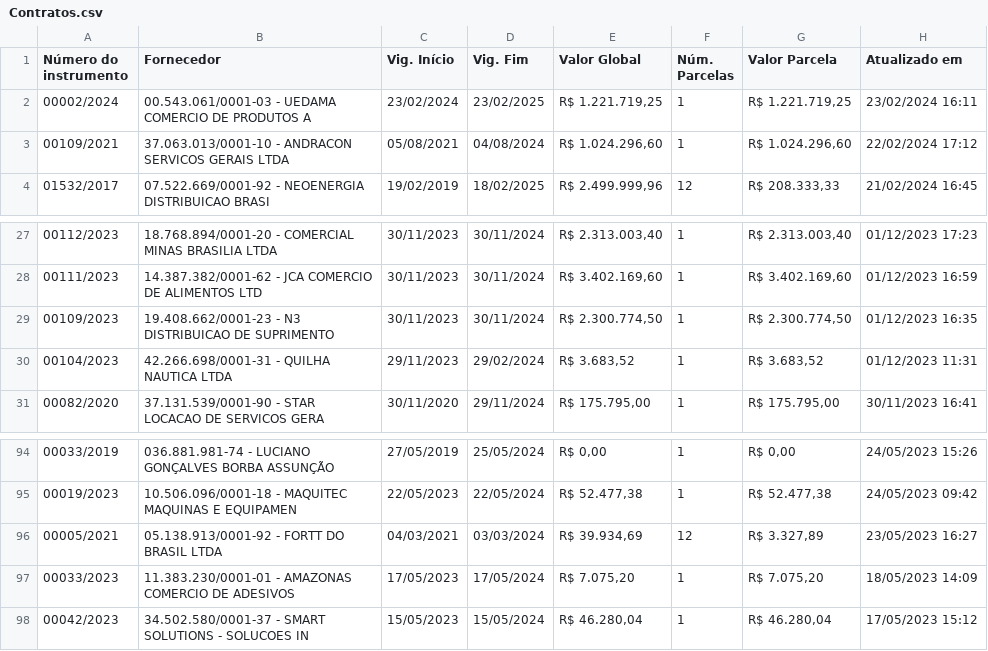
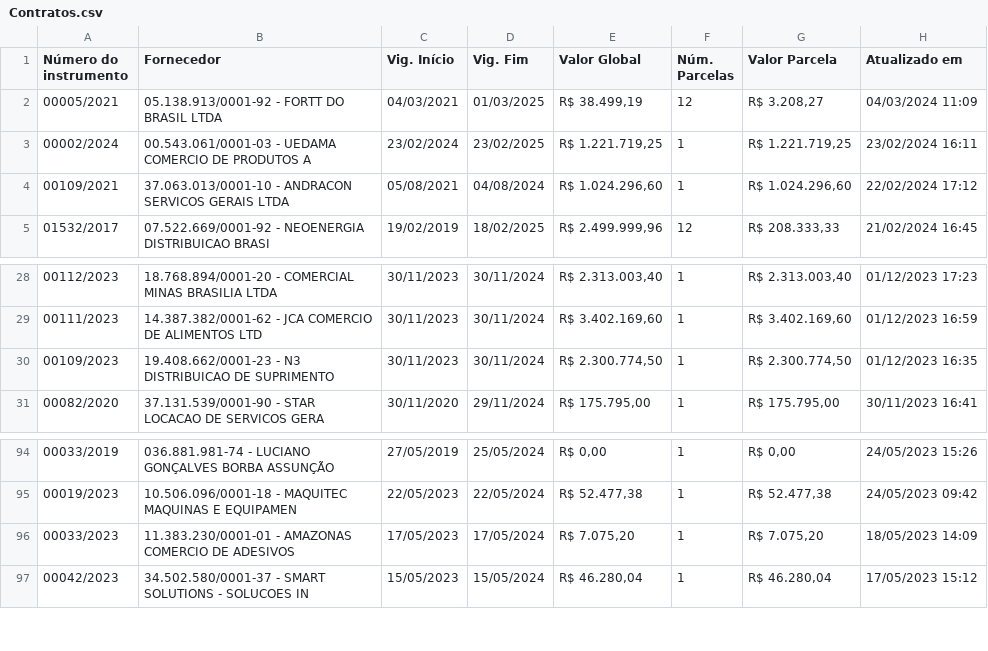
Before and after one commit to Guilhermeksc/licitacao360, a CSV file: database/Nova pasta/Contratos.csv, drawn as a sheet; only a part is shown, gaps mark what is left out; removed rows and columns are numbered as before the commit, all else as after; the diff names each change by its address in the sheet, - before the commit and + after, or states it on an @@ line.

```diff
--- a/database/Nova pasta/Contratos.csv
+++ b/database/Nova pasta/Contratos.csv
+row 2: 00005/2021 | 05.138.913/0001-92 - FORTT DO BRASIL LTDA | 04/03/2021 | 01/03/2025 | R$ 38.499,19 | 12 | R$ 3.208,27 | 04/03/2024 11:09
-row 30: 00104/2023 | 42.266.698/0001-31 - QUILHA NAUTICA LTDA | 29/11/2023 | 29/02/2024 | R$ 3.683,52 | 1 | R$ 3.683,52 | 01/12/2023 11:31
-row 96: 00005/2021 | 05.138.913/0001-92 - FORTT DO BRASIL LTDA | 04/03/2021 | 03/03/2024 | R$ 39.934,69 | 12 | R$ 3.327,89 | 23/05/2023 16:27
```
Also changed, not shown: database/Contratos.csv, database/Nova pasta/Dados_Adicionais.csv, 7 other files.
